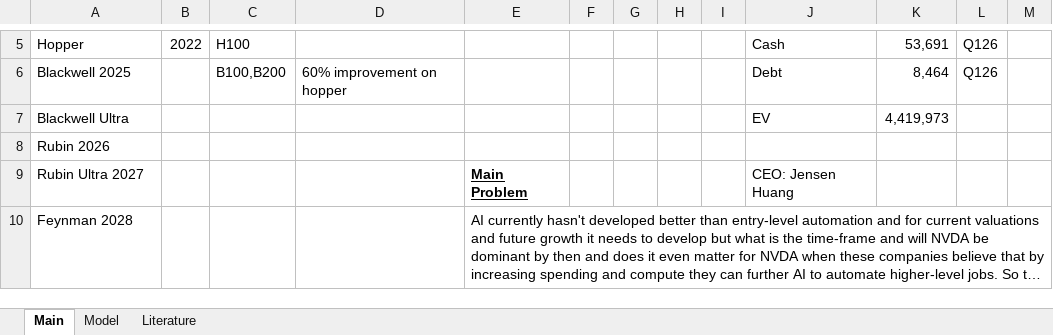
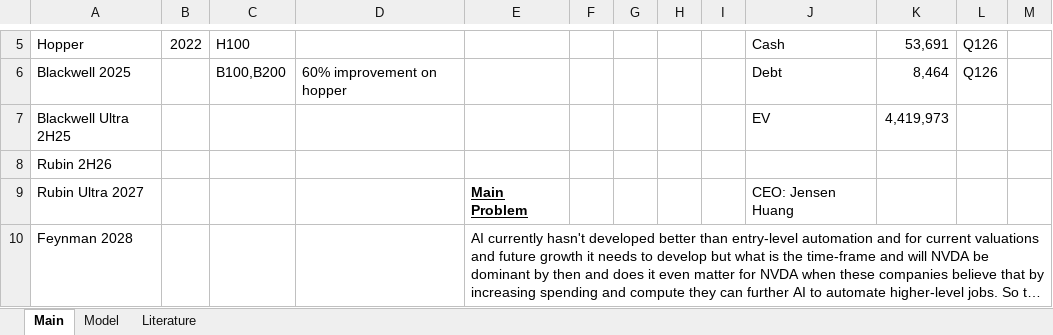
Before and after one commit to LiamRender/models, an Excel workbook: NVDA.xlsx, sheet Main, drawn as a sheet; only a part is shown, gaps mark what is left out; long unchanged cells end in …; values as stored, in another font and other column widths than the file's, no borders; the diff names each change by its address in the sheet, - before the commit and + after, or states it on an @@ line.

```diff
--- a/NVDA.xlsx (sheet Main)
+++ b/NVDA.xlsx (sheet Main)
-A7: Blackwell Ultra
+A7: Blackwell Ultra 2H25
-A8: Rubin 2026
+A8: Rubin 2H26
```
Also changed, not shown: sheet Model, formulas that keep their value, charts or pictures, ATYR.xlsx, GOOGL.xlsx, 4 other files.
